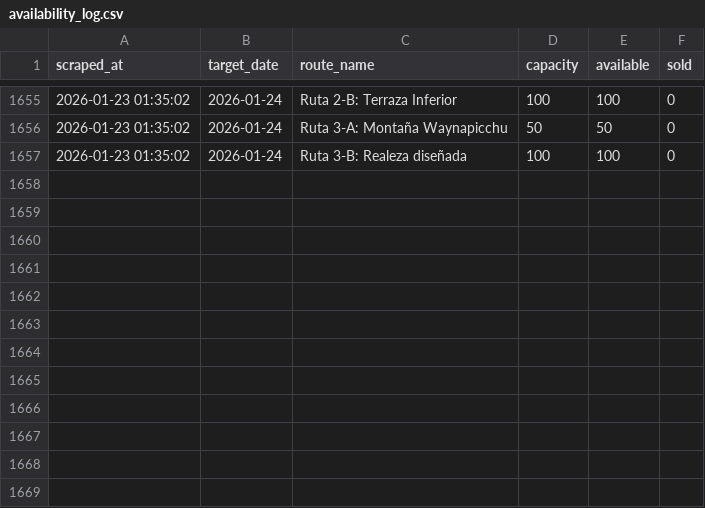
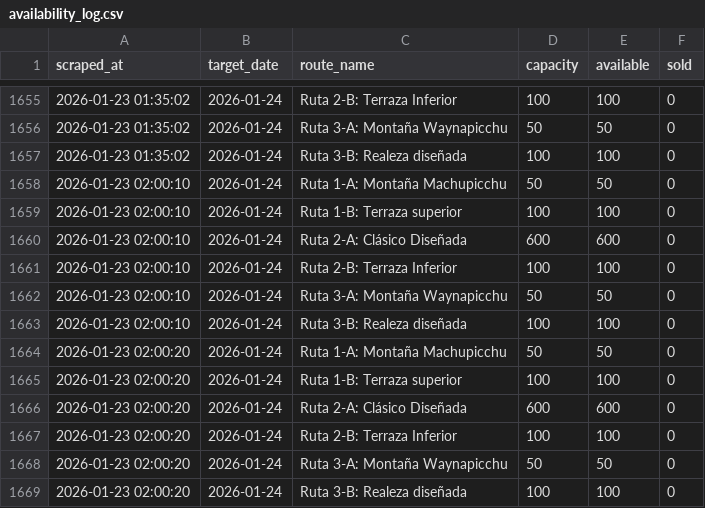
Before and after one commit to isaacw123434/machu-picchu-tracker, a CSV file: data/availability_log.csv, drawn as a sheet; only a part is shown, gaps mark what is left out; the diff names each change by its address in the sheet, - before the commit and + after, or states it on an @@ line.

```diff
--- a/data/availability_log.csv
+++ b/data/availability_log.csv
+row 1658: 2026-01-23 02:00:10 | 2026-01-24 | Ruta 1-A: Montaña Machupicchu | 50 | 50 | 0
+row 1659: 2026-01-23 02:00:10 | 2026-01-24 | Ruta 1-B: Terraza superior | 100 | 100 | 0
+row 1660: 2026-01-23 02:00:10 | 2026-01-24 | Ruta 2-A: Clásico Diseñada | 600 | 600 | 0
+row 1661: 2026-01-23 02:00:10 | 2026-01-24 | Ruta 2-B: Terraza Inferior | 100 | 100 | 0
+row 1662: 2026-01-23 02:00:10 | 2026-01-24 | Ruta 3-A: Montaña Waynapicchu | 50 | 50 | 0
+row 1663: 2026-01-23 02:00:10 | 2026-01-24 | Ruta 3-B: Realeza diseñada | 100 | 100 | 0
+row 1664: 2026-01-23 02:00:20 | 2026-01-24 | Ruta 1-A: Montaña Machupicchu | 50 | 50 | 0
+row 1665: 2026-01-23 02:00:20 | 2026-01-24 | Ruta 1-B: Terraza superior | 100 | 100 | 0
+row 1666: 2026-01-23 02:00:20 | 2026-01-24 | Ruta 2-A: Clásico Diseñada | 600 | 600 | 0
+row 1667: 2026-01-23 02:00:20 | 2026-01-24 | Ruta 2-B: Terraza Inferior | 100 | 100 | 0
+row 1668: 2026-01-23 02:00:20 | 2026-01-24 | Ruta 3-A: Montaña Waynapicchu | 50 | 50 | 0
+row 1669: 2026-01-23 02:00:20 | 2026-01-24 | Ruta 3-B: Realeza diseñada | 100 | 100 | 0
```
